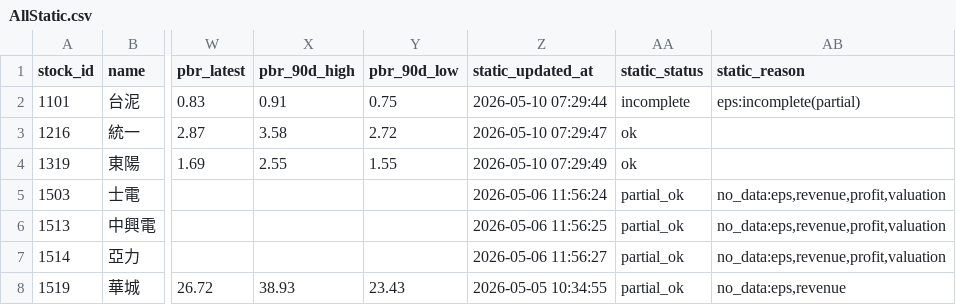
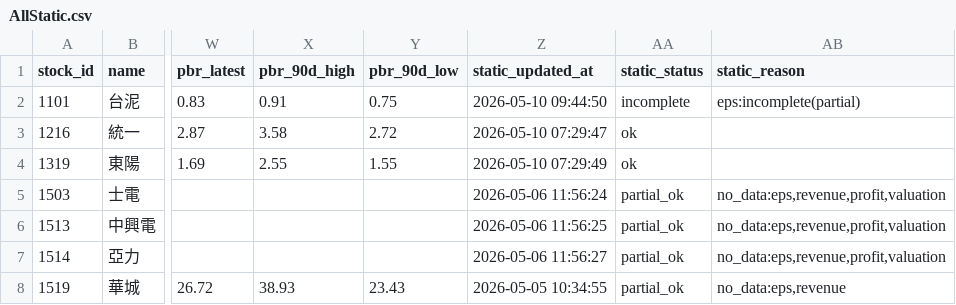
Before and after one commit to Nicole0101/StockNext-report, a CSV file: AllStatic.csv, drawn as a sheet; only a part is shown, gaps mark what is left out; the diff names each change by its address in the sheet, - before the commit and + after, or states it on an @@ line.

```diff
--- a/AllStatic.csv
+++ b/AllStatic.csv
-Z2 (static_updated_at): 2026-05-10 07:29:44
+Z2 (static_updated_at): 2026-05-10 09:44:50
```
